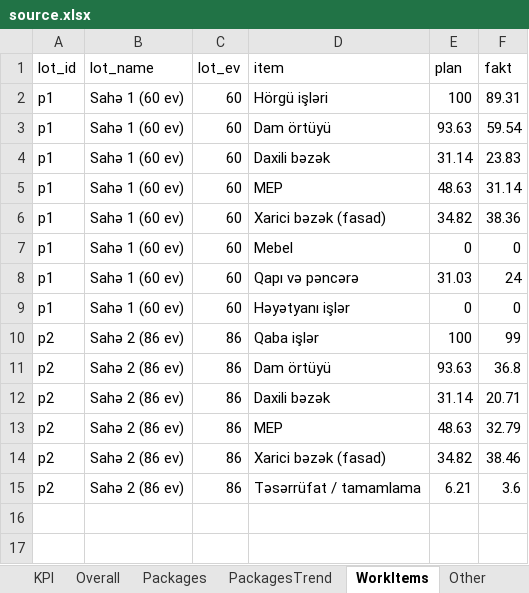
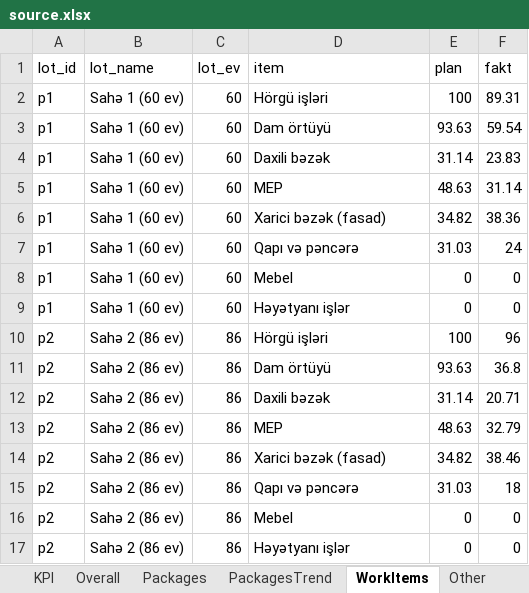
Before and after one commit to Narmin787/Qervend-tikinti-hesabati, an Excel workbook: cities/pirehmedli-kendi/source.xlsx, sheet WorkItems, drawn as a sheet; values as stored, in another font and other column widths than the file's, no borders; addresses are those after the commit; the diff names each change by its address in the sheet, - before the commit and + after, or states it on an @@ line.

Commit message:
Report: Pirəhmədli kəndi (via builder app, preview)

```diff
--- a/cities/pirehmedli-kendi/source.xlsx (sheet WorkItems)
+++ b/cities/pirehmedli-kendi/source.xlsx (sheet WorkItems)
@@ row 8 moved to row 7: p1 @@
-D10 (item): Qaba işlər
+D10 (item): Hörgü işləri
-F10 (fakt): 99
+F10 (fakt): 96
+row 15: p2 | Sahə 2 (86 ev) | 86 | Qapı və pəncərə | 31.03 | 18
+row 16: p2 | Sahə 2 (86 ev) | 86 | Mebel | 0 | 0
-D17 (item): Təsərrüfat / tamamlama
+D17 (item): Həyətyanı işlər
-E17 (plan): 6.21
+E17 (plan): 0
-F17 (fakt): 3.6
+F17 (fakt): 0
```
